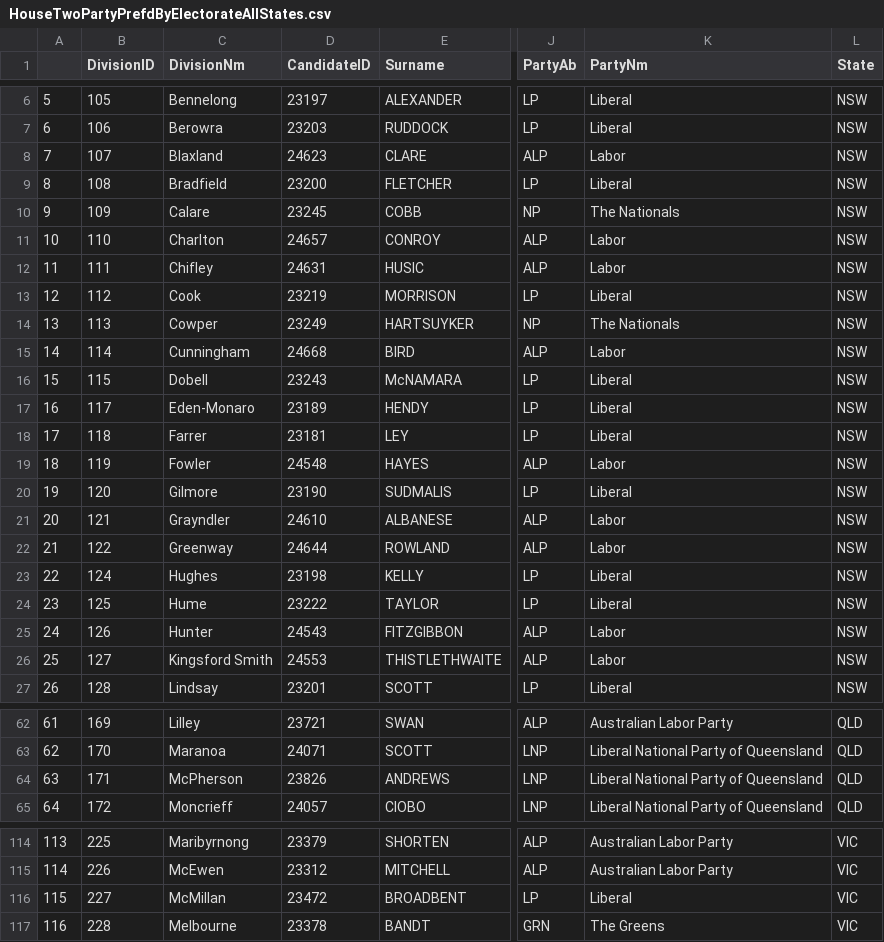
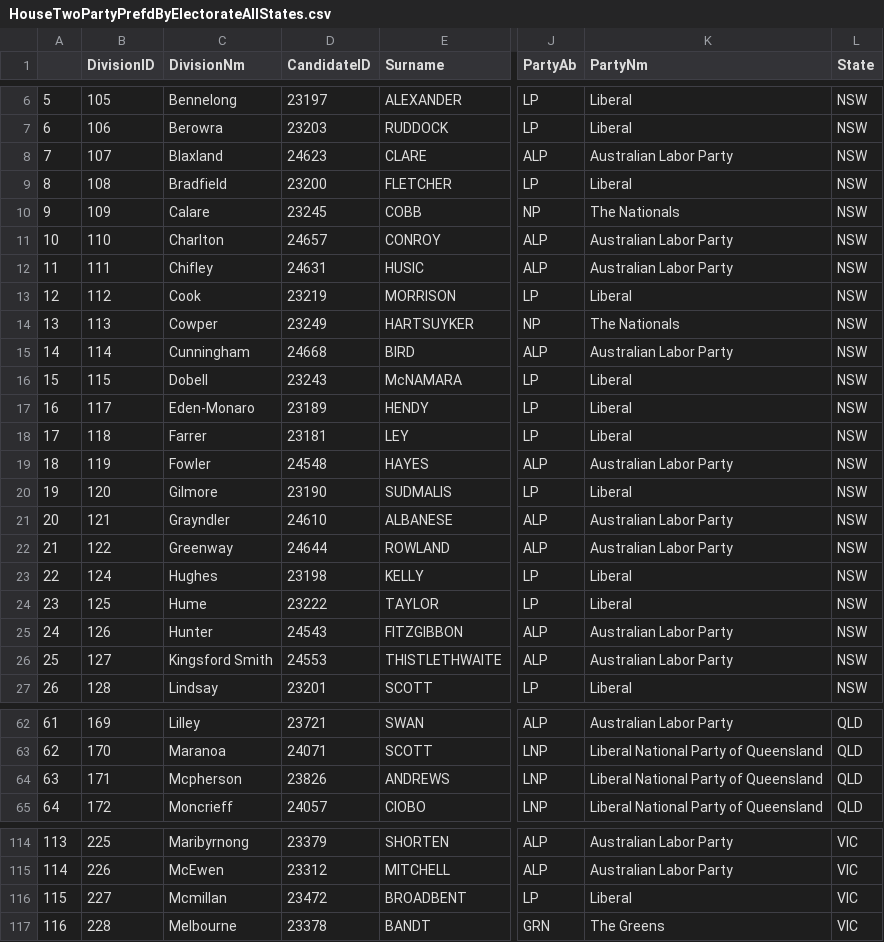
Before and after one commit to ropensci-archive/ausElectR, a CSV file: AECdata/HouseTwoPartyPrefdByElectorateAllStates.csv, drawn as a sheet; only a part is shown, gaps mark what is left out; the diff covers the shown part only; the diff names each change by its address in the sheet, - before the commit and + after, or states it on an @@ line.

Commit message:
deal with party name synonyms for the 2pp data also

```diff
--- a/AECdata/HouseTwoPartyPrefdByElectorateAllStates.csv
+++ b/AECdata/HouseTwoPartyPrefdByElectorateAllStates.csv
-K8 (PartyNm): Labor
+K8 (PartyNm): Australian Labor Party
-K11:K12 (PartyNm): Labor
+K11:K12 (PartyNm): Australian Labor Party
-K15 (PartyNm): Labor
+K15 (PartyNm): Australian Labor Party
-K19 (PartyNm): Labor
+K19 (PartyNm): Australian Labor Party
-K21:K22 (PartyNm): Labor
+K21:K22 (PartyNm): Australian Labor Party
-K25:K26 (PartyNm): Labor
+K25:K26 (PartyNm): Australian Labor Party
-C64 (DivisionNm): McPherson
+C64 (DivisionNm): Mcpherson
-C116 (DivisionNm): McMillan
+C116 (DivisionNm): Mcmillan
```
Also changed, not shown: 10 edited cells elsewhere in this file, 8 other files.
